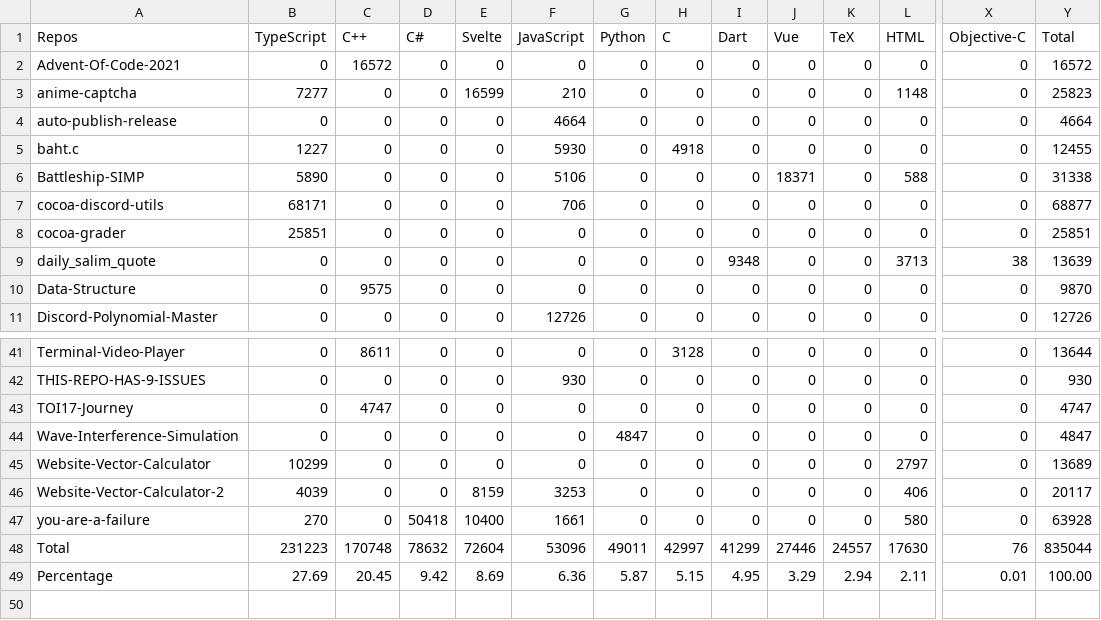
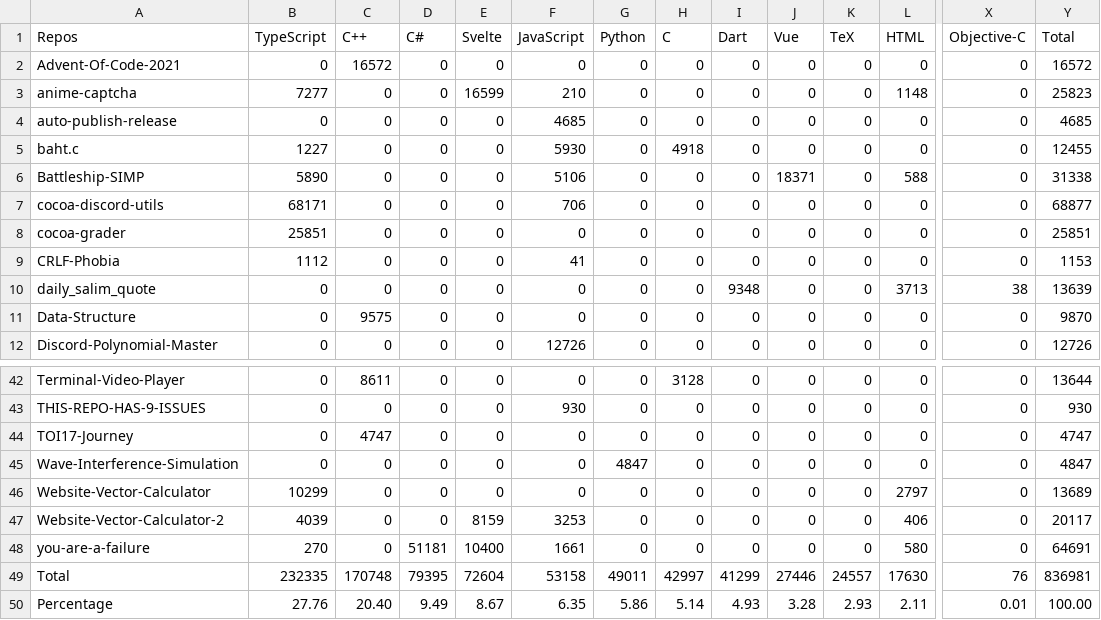
Before and after one commit to Leomotors/Auto-Language-Stats, a CSV file: example/lang.csv, drawn as a sheet; only a part is shown, gaps mark what is left out; addresses are those after the commit; rows hold the shown columns only; the diff names each change by its address in the sheet, - before the commit and + after, or states it on an @@ line.

```diff
--- a/example/lang.csv
+++ b/example/lang.csv
-F4 (JavaScript): 4664
+F4 (JavaScript): 4685
-Y4 (Total): 4664
+Y4 (Total): 4685
+row 9: CRLF-Phobia | 1112 | 0 | 0 | 0 | 41 | 0 | 0 | 0 | 0 | 0 | 0 | 0 | 1153
-D48 (C#): 50418
+D48 (C#): 51181
-Y48 (Total): 63928
+Y48 (Total): 64691
-B49 (TypeScript): 231223
+B49 (TypeScript): 232335
-D49 (C#): 78632
+D49 (C#): 79395
-F49 (JavaScript): 53096
+F49 (JavaScript): 53158
-Y49 (Total): 835044
+Y49 (Total): 836981
-B50 (TypeScript): 27.69
+B50 (TypeScript): 27.76
-C50 (C++): 20.45
+C50 (C++): 20.40
-D50 (C#): 9.42
+D50 (C#): 9.49
-E50 (Svelte): 8.69
+E50 (Svelte): 8.67
-F50 (JavaScript): 6.36
+F50 (JavaScript): 6.35
-G50 (Python): 5.87
+G50 (Python): 5.86
-H50 (C): 5.15
+H50 (C): 5.14
-I50 (Dart): 4.95
+I50 (Dart): 4.93
-J50 (Vue): 3.29
+J50 (Vue): 3.28
-K50 (TeX): 2.94
+K50 (TeX): 2.93
```
Also changed, not shown: 1 other file.
